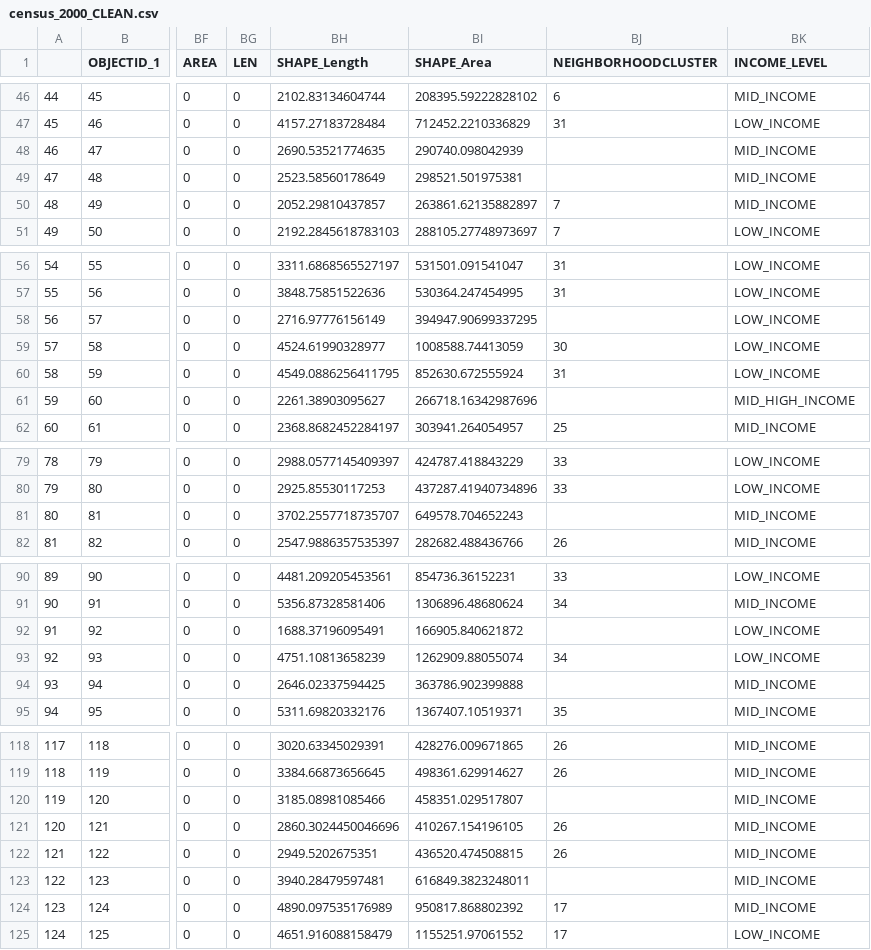
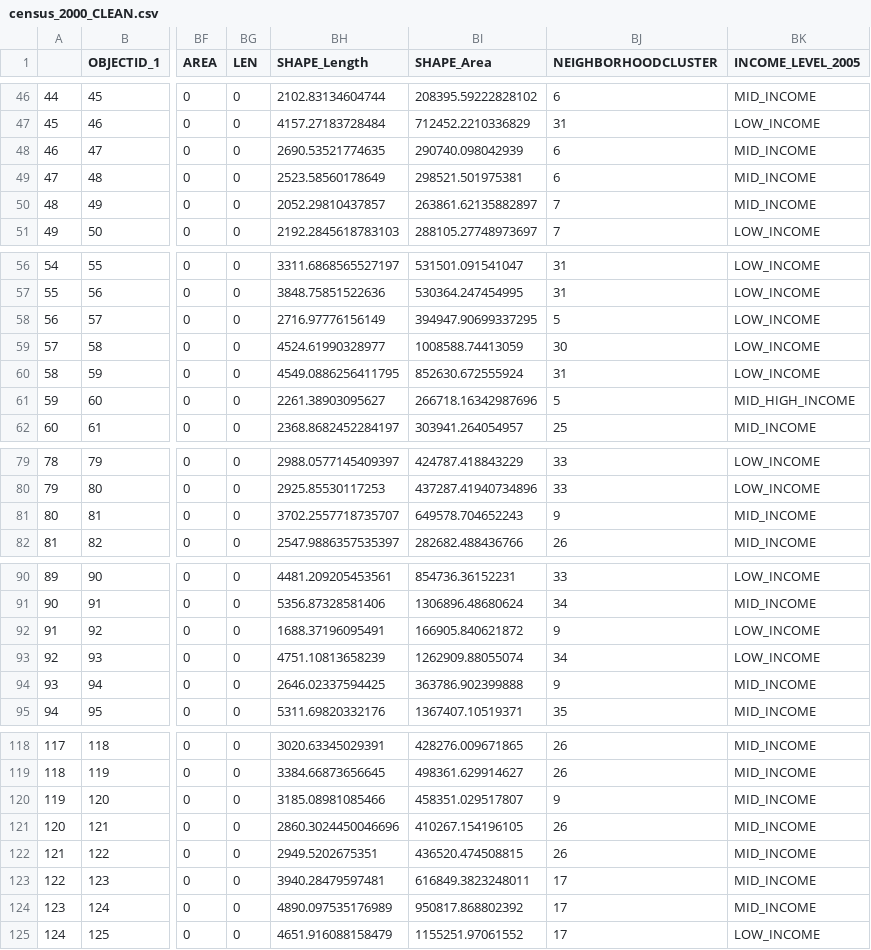
Before and after one commit to cap173/Data-Sci-Proj2, a CSV file: census_2000_CLEAN.csv, drawn as a sheet; only a part is shown, gaps mark what is left out; the diff covers the shown part only; the diff names each change by its address in the sheet, - before the commit and + after, or states it on an @@ line.

```diff
--- a/census_2000_CLEAN.csv
+++ b/census_2000_CLEAN.csv
-BK1: INCOME_LEVEL
+BK1: INCOME_LEVEL_2005
-BJ48:BJ49 (NEIGHBORHOODCLUSTER): (empty)
+BJ48:BJ49 (NEIGHBORHOODCLUSTER): 6
-BJ58 (NEIGHBORHOODCLUSTER): (empty)
+BJ58 (NEIGHBORHOODCLUSTER): 5
-BJ61 (NEIGHBORHOODCLUSTER): (empty)
+BJ61 (NEIGHBORHOODCLUSTER): 5
-BJ81 (NEIGHBORHOODCLUSTER): (empty)
+BJ81 (NEIGHBORHOODCLUSTER): 9
-BJ92 (NEIGHBORHOODCLUSTER): (empty)
+BJ92 (NEIGHBORHOODCLUSTER): 9
-BJ94 (NEIGHBORHOODCLUSTER): (empty)
+BJ94 (NEIGHBORHOODCLUSTER): 9
-BJ120 (NEIGHBORHOODCLUSTER): (empty)
+BJ120 (NEIGHBORHOODCLUSTER): 9
-BJ123 (NEIGHBORHOODCLUSTER): (empty)
+BJ123 (NEIGHBORHOODCLUSTER): 17
```
Also changed, not shown: 69 edited cells elsewhere in this file, census_2010_CLEAN.csv, 1 other file.
